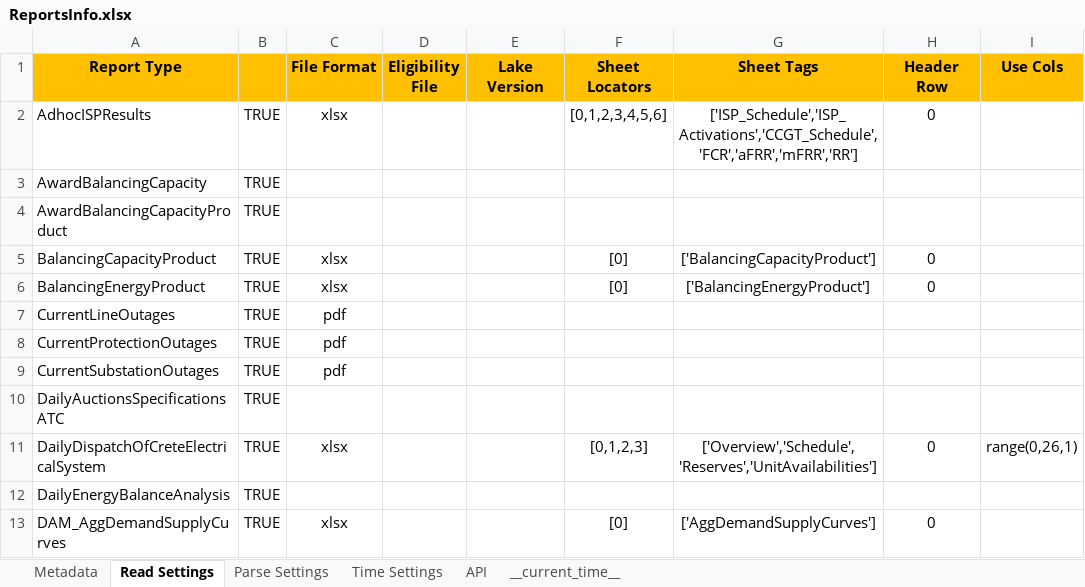
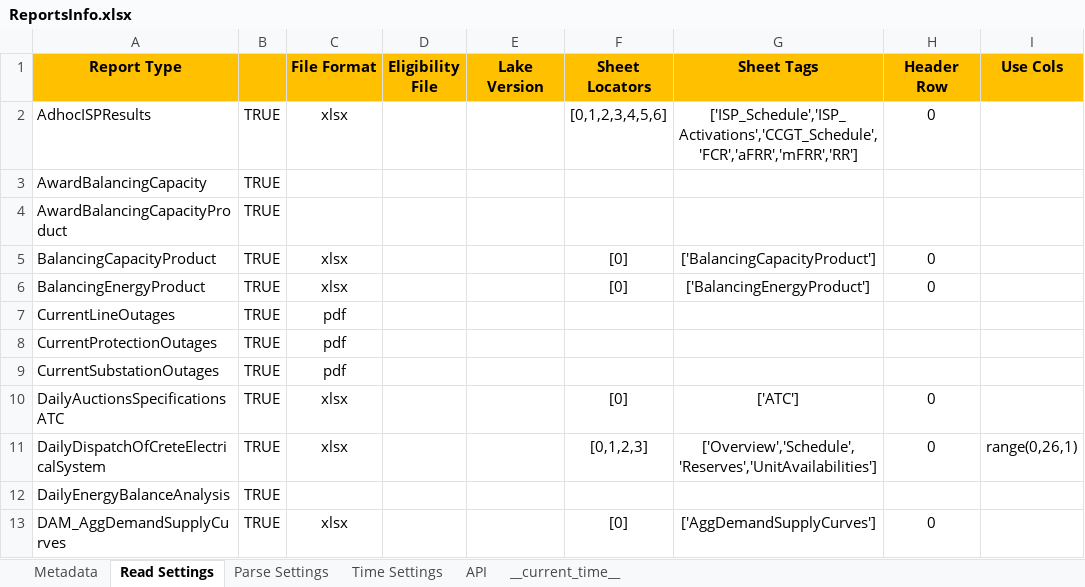
Before and after one commit to ThanosGkou/exso, an Excel workbook: exso/Files/ReportsInfo.xlsx, sheet Read Settings, drawn as a sheet; only a part is shown; values as stored, in another font and other column widths than the file's, no borders; conditional formats not drawn; the diff names each change by its address in the sheet, - before the commit and + after, or states it on an @@ line.

```diff
--- a/exso/Files/ReportsInfo.xlsx (sheet Read Settings)
+++ b/exso/Files/ReportsInfo.xlsx (sheet Read Settings)
-C10 (File Format): (empty)
+C10 (File Format): xlsx
-F10 (Sheet Locators): (empty)
+F10 (Sheet Locators): [0]
-G10 (Sheet Tags): (empty)
+G10 (Sheet Tags): ['ATC']
-H10 (Header Row): (empty)
+H10 (Header Row): 0
```
Also changed, not shown: sheet Parse Settings, sheet Time Settings, sheet Metadata, sheet __current_time__.
